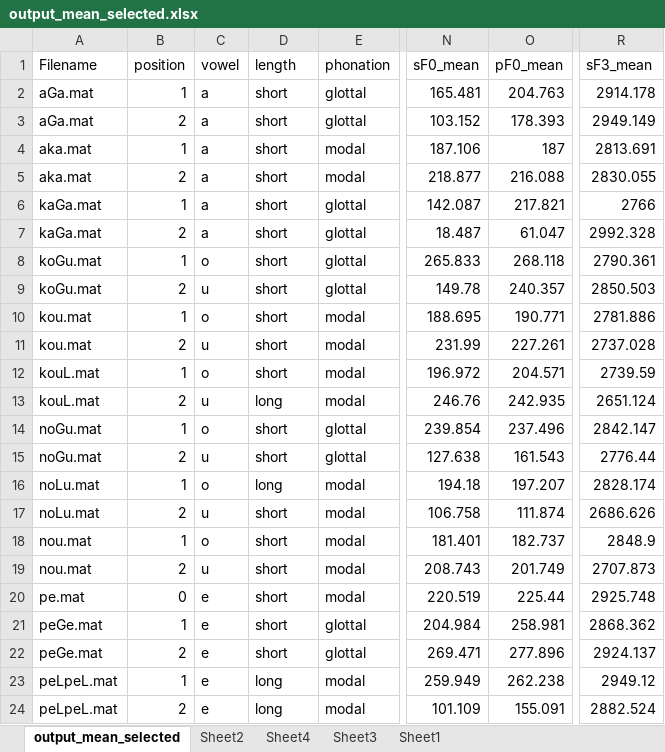
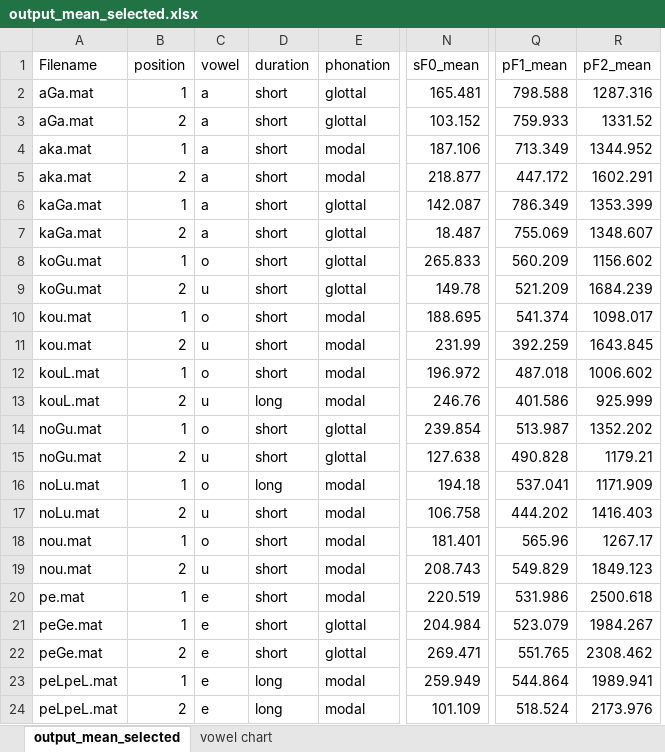
Before and after one commit to yuanchaiyc/website, an Excel workbook: subpages/sample/Hawaiian_data/output_for_reference/output_mean_selected.xlsx, sheet output_mean_selected, drawn as a sheet; only a part is shown, gaps mark what is left out; values as stored, in another font and other column widths than the file's, no borders; charts and pictures not drawn; removed rows and columns are numbered as before the commit, all else as after; the diff names each change by its address in the sheet, - before the commit and + after, or states it on an @@ line.

```diff
--- a/subpages/sample/Hawaiian_data/output_for_reference/output_mean_selected.xlsx (sheet output_mean_selected)
+++ b/subpages/sample/Hawaiian_data/output_for_reference/output_mean_selected.xlsx (sheet output_mean_selected)
-sheet tab: Sheet1
+sheet tab: vowel chart
-sheet tab: Sheet2
-sheet tab: Sheet4
-sheet tab: Sheet3
-column O (pF0_mean), rows 2-24: 204.763 | 178.393 | 187 | 216.088 | 217.821 | 61.047 | 268.118 | 240.357 | 190.771 | 227.261 | 204.571 | 242.935 | 237.496 | 161.543 | 197.207 | 111.874 | 182.737 | 201.749 | 225.44 | 258.981 | 277.896 | 262.238 | 155.091
+column Q (pF1_mean), rows 2-24: 798.588 | 759.933 | 713.349 | 447.172 | 786.349 | 755.069 | 560.209 | 521.209 | 541.374 | 392.259 | 487.018 | 401.586 | 513.987 | 490.828 | 537.041 | 444.202 | 565.96 | 549.829 | 531.986 | 523.079 | 551.765 | 544.864 | 518.524
-D1: length
+D1: duration
-R1: sF3_mean
+R1: pF2_mean
-R2 (pF2_mean): 2914.178
+R2 (pF2_mean): 1287.316
-R3 (pF2_mean): 2949.149
+R3 (pF2_mean): 1331.52
-R4 (pF2_mean): 2813.691
+R4 (pF2_mean): 1344.952
-R5 (pF2_mean): 2830.055
+R5 (pF2_mean): 1602.291
-R6 (pF2_mean): 2766
+R6 (pF2_mean): 1353.399
-R7 (pF2_mean): 2992.328
+R7 (pF2_mean): 1348.607
-R8 (pF2_mean): 2790.361
+R8 (pF2_mean): 1156.602
-R9 (pF2_mean): 2850.503
+R9 (pF2_mean): 1684.239
-R10 (pF2_mean): 2781.886
+R10 (pF2_mean): 1098.017
-R11 (pF2_mean): 2737.028
+R11 (pF2_mean): 1643.845
-R12 (pF2_mean): 2739.59
+R12 (pF2_mean): 1006.602
-R13 (pF2_mean): 2651.124
+R13 (pF2_mean): 925.999
-R14 (pF2_mean): 2842.147
+R14 (pF2_mean): 1352.202
-R15 (pF2_mean): 2776.44
+R15 (pF2_mean): 1179.21
-R16 (pF2_mean): 2828.174
+R16 (pF2_mean): 1171.909
-R17 (pF2_mean): 2686.626
+R17 (pF2_mean): 1416.403
-R18 (pF2_mean): 2848.9
+R18 (pF2_mean): 1267.17
-R19 (pF2_mean): 2707.873
+R19 (pF2_mean): 1849.123
-B20 (position): 0
+B20 (position): 1
-R20 (pF2_mean): 2925.748
+R20 (pF2_mean): 2500.618
-R21 (pF2_mean): 2868.362
+R21 (pF2_mean): 1984.267
-R22 (pF2_mean): 2924.137
+R22 (pF2_mean): 2308.462
-R23 (pF2_mean): 2949.12
+R23 (pF2_mean): 1989.941
-R24 (pF2_mean): 2882.524
+R24 (pF2_mean): 2173.976
```
Also changed, not shown: sheet vowel chart, charts or pictures, 9 other files.
